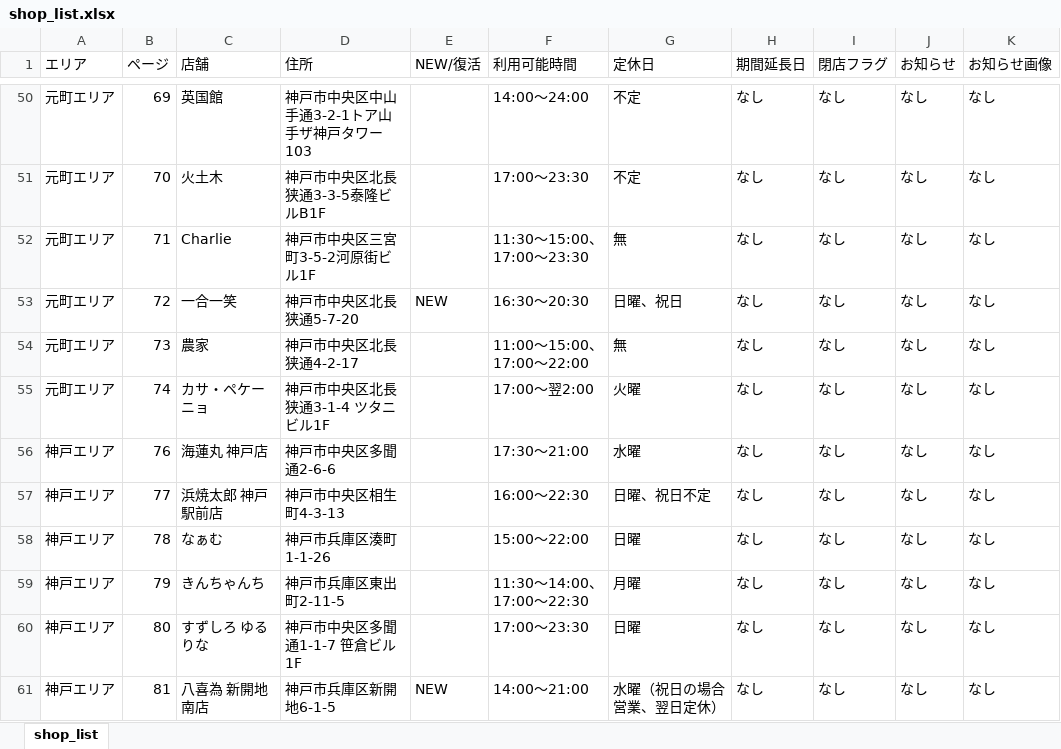
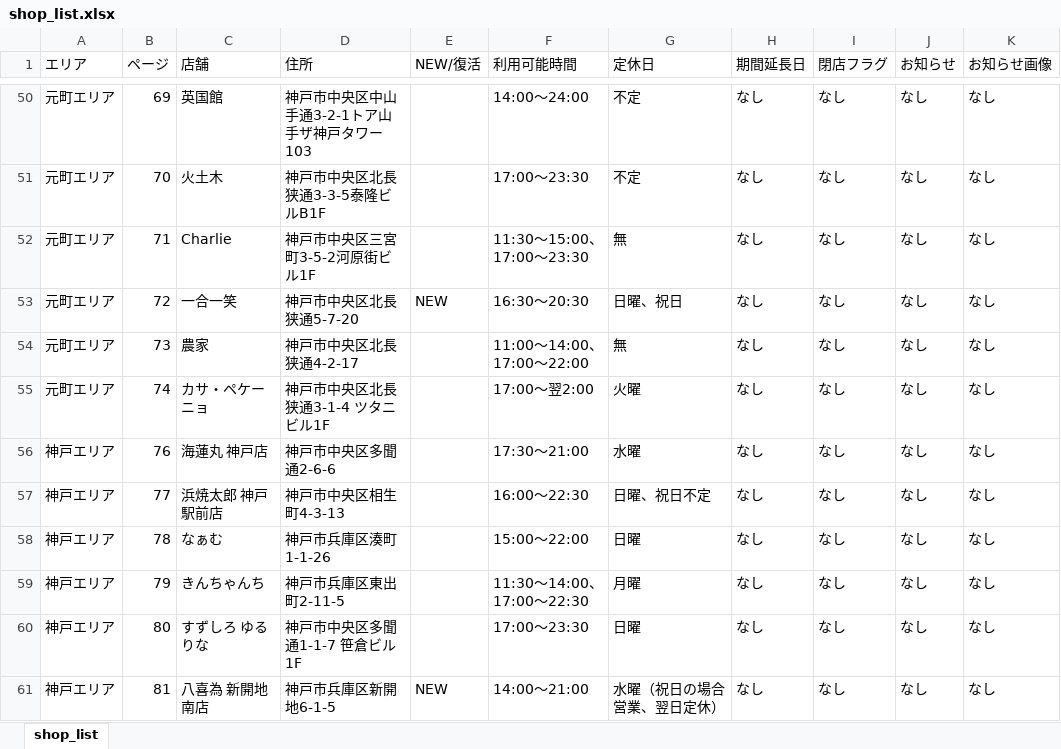
Before and after one commit to d-mori-src/choinomi_web, an Excel workbook: resource/kobe_books/shop_list.xlsx, sheet shop_list, drawn as a sheet; only a part is shown, gaps mark what is left out; values as stored, in another font and other column widths than the file's, no borders; the diff names each change by its address in the sheet, - before the commit and + after, or states it on an @@ line.

Commit message:
220526変更

```diff
--- a/resource/kobe_books/shop_list.xlsx (sheet shop_list)
+++ b/resource/kobe_books/shop_list.xlsx (sheet shop_list)
-F54 (利用可能時間): 11:00～15:00、17:00～22:00
+F54 (利用可能時間): 11:00～14:00、 17:00～22:00
```
